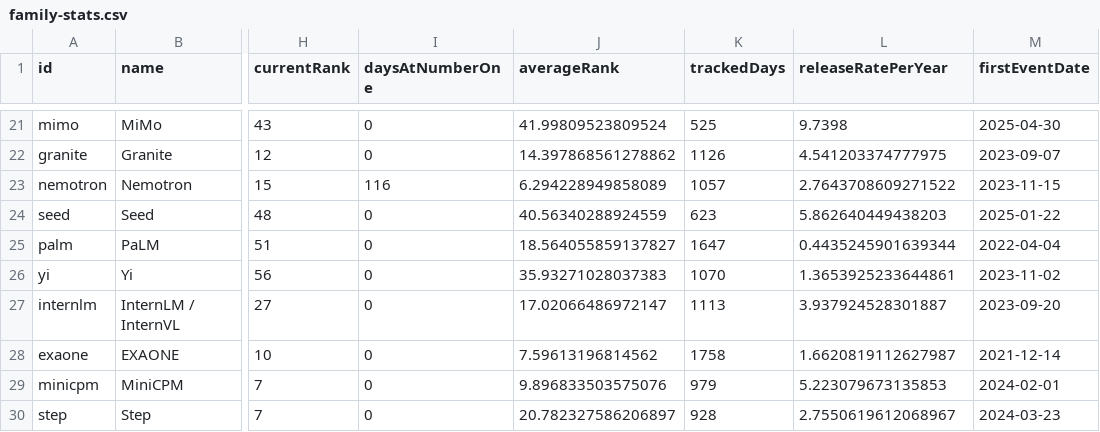
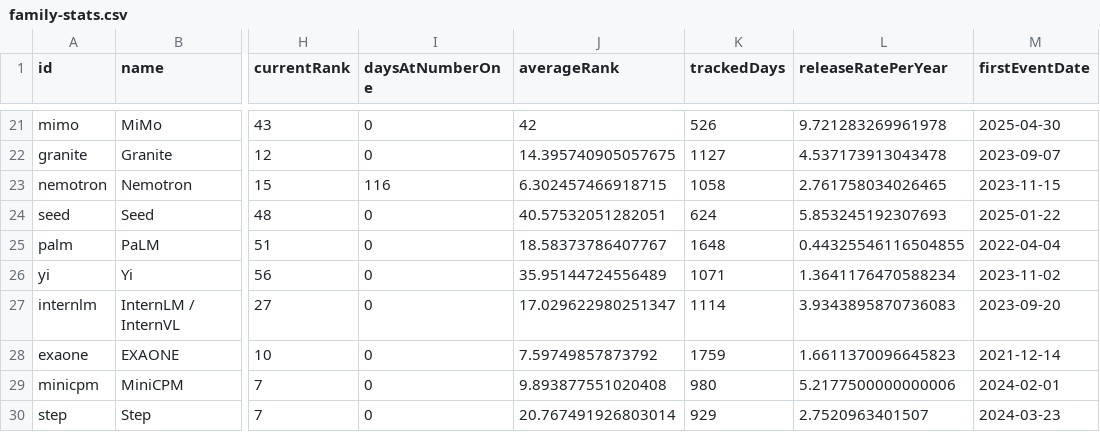
Before and after one commit to procrastinine/versionbench, a CSV file: data/family-stats.csv, drawn as a sheet; only a part is shown, gaps mark what is left out; the diff covers the shown part only; the diff names each change by its address in the sheet, - before the commit and + after, or states it on an @@ line.

```diff
--- a/data/family-stats.csv
+++ b/data/family-stats.csv
-J21 (averageRank): 41.99809523809524
+J21 (averageRank): 42
-K21 (trackedDays): 525
+K21 (trackedDays): 526
-L21 (releaseRatePerYear): 9.7398
+L21 (releaseRatePerYear): 9.721283269961978
-J22 (averageRank): 14.397868561278862
+J22 (averageRank): 14.395740905057675
-K22 (trackedDays): 1126
+K22 (trackedDays): 1127
-L22 (releaseRatePerYear): 4.541203374777975
+L22 (releaseRatePerYear): 4.537173913043478
-J23 (averageRank): 6.294228949858089
+J23 (averageRank): 6.302457466918715
-K23 (trackedDays): 1057
+K23 (trackedDays): 1058
-L23 (releaseRatePerYear): 2.7643708609271522
+L23 (releaseRatePerYear): 2.761758034026465
-J24 (averageRank): 40.56340288924559
+J24 (averageRank): 40.57532051282051
-K24 (trackedDays): 623
+K24 (trackedDays): 624
-L24 (releaseRatePerYear): 5.862640449438203
+L24 (releaseRatePerYear): 5.853245192307693
-J25 (averageRank): 18.564055859137827
+J25 (averageRank): 18.58373786407767
-K25 (trackedDays): 1647
+K25 (trackedDays): 1648
-L25 (releaseRatePerYear): 0.4435245901639344
+L25 (releaseRatePerYear): 0.44325546116504855
-J26 (averageRank): 35.93271028037383
+J26 (averageRank): 35.95144724556489
-K26 (trackedDays): 1070
+K26 (trackedDays): 1071
-L26 (releaseRatePerYear): 1.3653925233644861
+L26 (releaseRatePerYear): 1.3641176470588234
-J27 (averageRank): 17.02066486972147
+J27 (averageRank): 17.029622980251347
-K27 (trackedDays): 1113
+K27 (trackedDays): 1114
-L27 (releaseRatePerYear): 3.937924528301887
+L27 (releaseRatePerYear): 3.9343895870736083
-J28 (averageRank): 7.59613196814562
+J28 (averageRank): 7.59749857873792
-K28 (trackedDays): 1758
+K28 (trackedDays): 1759
-L28 (releaseRatePerYear): 1.6620819112627987
+L28 (releaseRatePerYear): 1.6611370096645823
-J29 (averageRank): 9.896833503575076
+J29 (averageRank): 9.893877551020408
-K29 (trackedDays): 979
+K29 (trackedDays): 980
-L29 (releaseRatePerYear): 5.223079673135853
+L29 (releaseRatePerYear): 5.2177500000000006
-J30 (averageRank): 20.782327586206897
+J30 (averageRank): 20.767491926803014
-K30 (trackedDays): 928
+K30 (trackedDays): 929
-L30 (releaseRatePerYear): 2.7550619612068967
+L30 (releaseRatePerYear): 2.7520963401507
```
Also changed, not shown: 147 edited cells elsewhere in this file, data/releases.csv, data/sources.csv, 6 other files.
